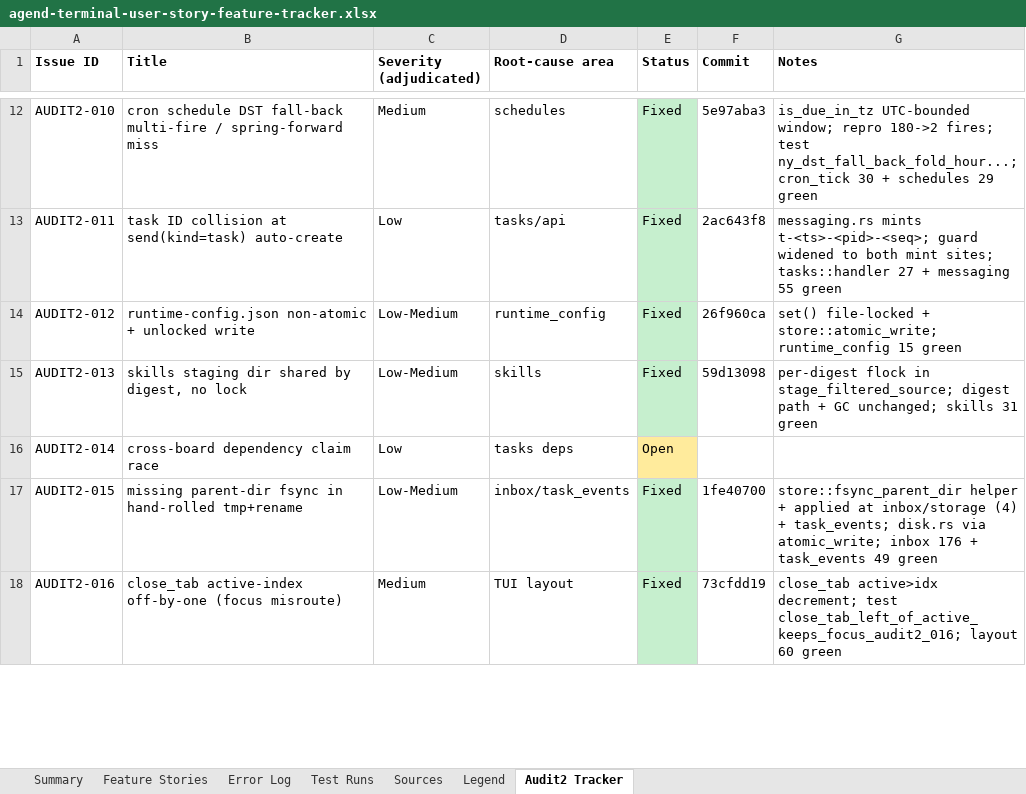
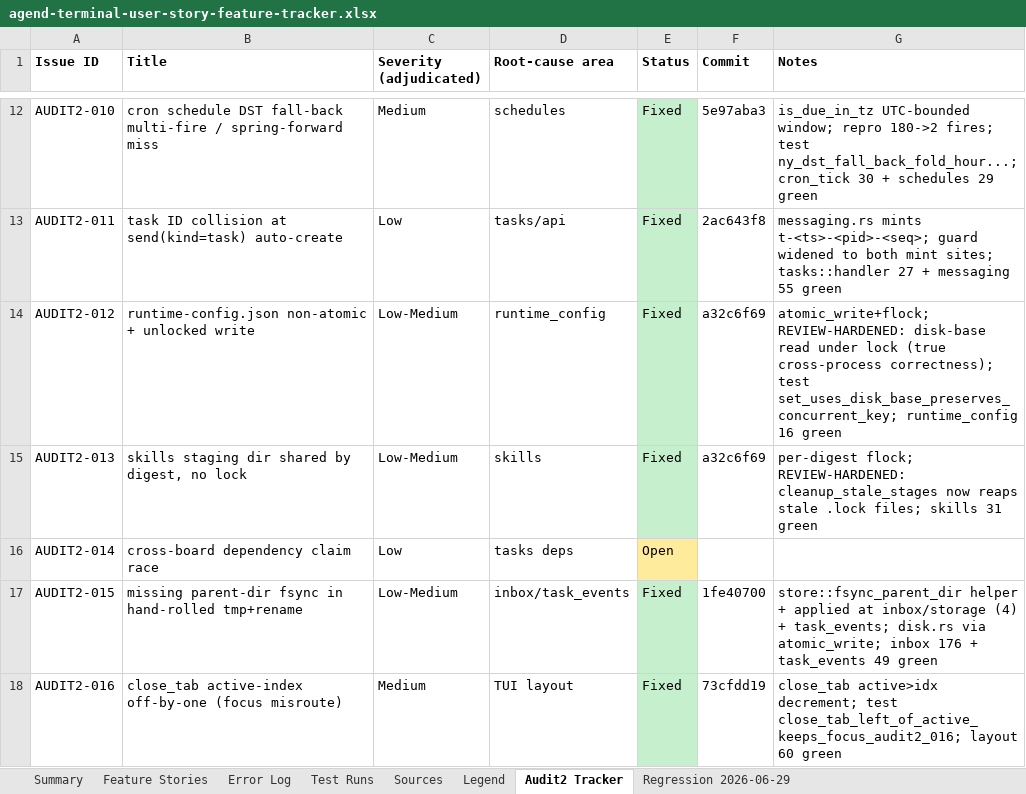
Before and after one commit to suzuke/agend-terminal, an Excel workbook: docs/audit/agend-terminal-user-story-feature-tracker.xlsx, sheet Audit2 Tracker, drawn as a sheet; only a part is shown, gaps mark what is left out; values as stored, in another font and other column widths than the file's, no borders; the diff names each change by its address in the sheet, - before the commit and + after, or states it on an @@ line.

```diff
--- a/docs/audit/agend-terminal-user-story-feature-tracker.xlsx (sheet Audit2 Tracker)
+++ b/docs/audit/agend-terminal-user-story-feature-tracker.xlsx (sheet Audit2 Tracker)
+sheet tab: Regression 2026-06-29
-F14 (Commit): 26f960ca
+F14 (Commit): a32c6f69
-G14 (Notes): set() file-locked + store::atomic_write; runtime_config 15 green
+G14 (Notes): atomic_write+flock; REVIEW-HARDENED: disk-base read under lock (true cross-process correctness); test set_uses_disk_base_preserves_concurrent_key; runtime_config 16 green
-F15 (Commit): 59d13098
+F15 (Commit): a32c6f69
-G15 (Notes): per-digest flock in stage_filtered_source; digest path + GC unchanged; skills 31…
+G15 (Notes): per-digest flock; REVIEW-HARDENED: cleanup_stale_stages now reaps stale .lock files; skills 31…
```
Also changed, not shown: 1 other file.
